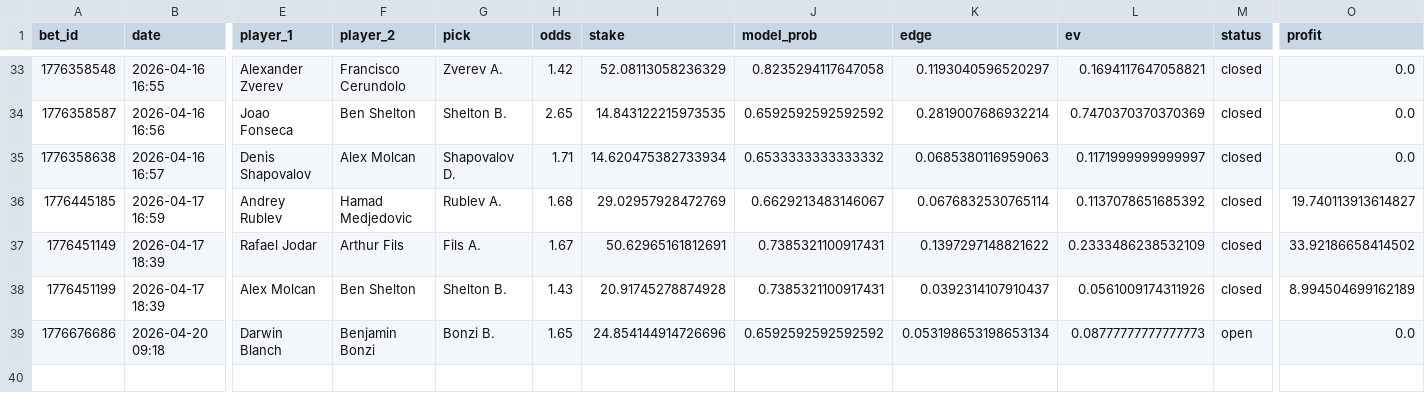
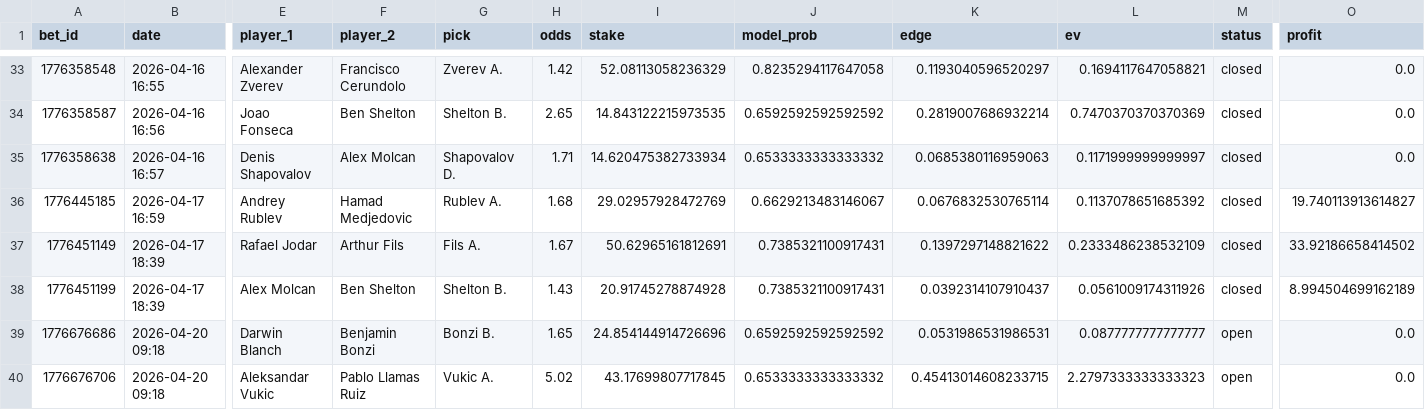
Before and after one commit to narvall018/tennis_modele, a CSV file: bets/users/narvall018/tennis/bets.csv, drawn as a sheet; only a part is shown, gaps mark what is left out; rows hold the shown columns only; the diff names each change by its address in the sheet, - before the commit and + after, or states it on an @@ line.

Commit message:
chore: update bets/users/narvall018/tennis/bets.csv

```diff
--- a/bets/users/narvall018/tennis/bets.csv
+++ b/bets/users/narvall018/tennis/bets.csv
-K39 (edge): 0.053198653198653134
+K39 (edge): 0.0531986531986531
-L39 (ev): 0.08777777777777773
+L39 (ev): 0.0877777777777777
+row 40: 1776676706 | 2026-04-20 09:18 | Aleksandar Vukic | Pablo Llamas Ruiz | Vukic A. | 5.02 | 43.17699807717845 | 0.6533333333333332 | 0.45413014608233715 | 2.2797333333333323 | open | 0.0
```
